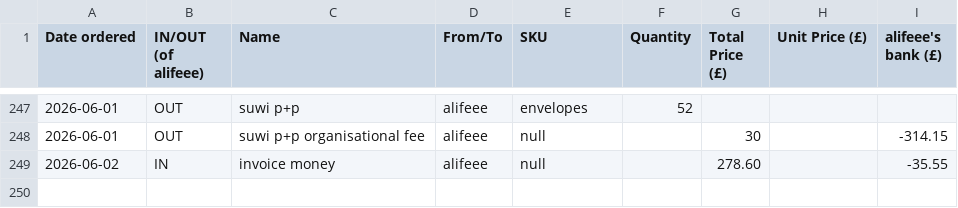
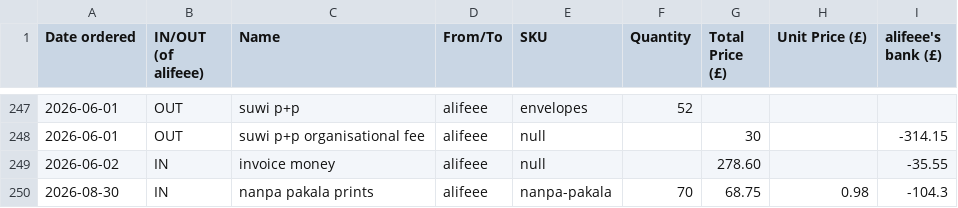
Before and after one commit to lipu-tenpo/print-and-post, a CSV file: stocktaking.csv, drawn as a sheet; only a part is shown, gaps mark what is left out; the diff names each change by its address in the sheet, - before the commit and + after, or states it on an @@ line.

Commit message:
Update stocktaking.csv

```diff
--- a/stocktaking.csv
+++ b/stocktaking.csv
+row 250: 2026-08-30 | IN | nanpa pakala prints | alifeee | nanpa-pakala | 70 | 68.75 | 0.98 | -104.3
```
